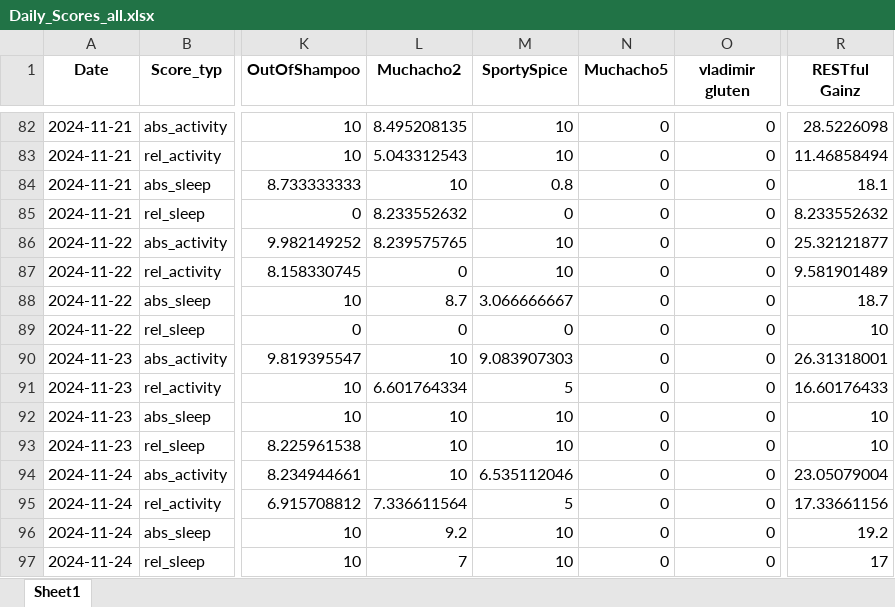
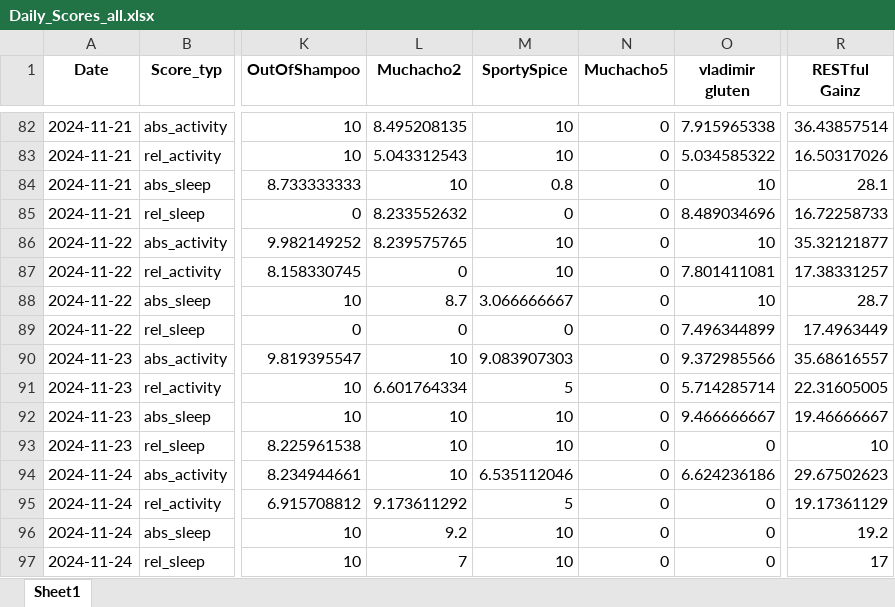
Before and after one commit to Cornibouchon/HealthyLifeFrontend01, an Excel workbook: data/Daily_Scores_all.xlsx, sheet Sheet1, drawn as a sheet; only a part is shown, gaps mark what is left out; values as stored, in another font and other column widths than the file's, no borders; the diff covers the shown part only; the diff names each change by its address in the sheet, - before the commit and + after, or states it on an @@ line.

```diff
--- a/data/Daily_Scores_all.xlsx (sheet Sheet1)
+++ b/data/Daily_Scores_all.xlsx (sheet Sheet1)
-O82 (vladimir gluten): 0
+O82 (vladimir gluten): 7.915965338
-R82 (RESTful Gainz): 28.5226098
+R82 (RESTful Gainz): 36.43857514
-O83 (vladimir gluten): 0
+O83 (vladimir gluten): 5.034585322
-R83 (RESTful Gainz): 11.46858494
+R83 (RESTful Gainz): 16.50317026
-O84 (vladimir gluten): 0
+O84 (vladimir gluten): 10
-R84 (RESTful Gainz): 18.1
+R84 (RESTful Gainz): 28.1
-O85 (vladimir gluten): 0
+O85 (vladimir gluten): 8.489034696
-R85 (RESTful Gainz): 8.233552632
+R85 (RESTful Gainz): 16.72258733
-O86 (vladimir gluten): 0
+O86 (vladimir gluten): 10
-R86 (RESTful Gainz): 25.32121877
+R86 (RESTful Gainz): 35.32121877
-O87 (vladimir gluten): 0
+O87 (vladimir gluten): 7.801411081
-R87 (RESTful Gainz): 9.581901489
+R87 (RESTful Gainz): 17.38331257
-O88 (vladimir gluten): 0
+O88 (vladimir gluten): 10
-R88 (RESTful Gainz): 18.7
+R88 (RESTful Gainz): 28.7
-O89 (vladimir gluten): 0
+O89 (vladimir gluten): 7.496344899
-R89 (RESTful Gainz): 10
+R89 (RESTful Gainz): 17.4963449
-O90 (vladimir gluten): 0
+O90 (vladimir gluten): 9.372985566
-R90 (RESTful Gainz): 26.31318001
+R90 (RESTful Gainz): 35.68616557
-O91 (vladimir gluten): 0
+O91 (vladimir gluten): 5.714285714
-R91 (RESTful Gainz): 16.60176433
+R91 (RESTful Gainz): 22.31605005
-O92 (vladimir gluten): 0
+O92 (vladimir gluten): 9.466666667
-R92 (RESTful Gainz): 10
+R92 (RESTful Gainz): 19.46666667
-O94 (vladimir gluten): 0
+O94 (vladimir gluten): 6.624236186
-R94 (RESTful Gainz): 23.05079004
+R94 (RESTful Gainz): 29.67502623
-L95 (Muchacho2): 7.336611564
+L95 (Muchacho2): 9.173611292
-R95 (RESTful Gainz): 17.33661156
+R95 (RESTful Gainz): 19.17361129
```
Also changed, not shown: 8 added rows and 52 edited cells elsewhere in this sheet, data/Daily_Scores.xlsx.
